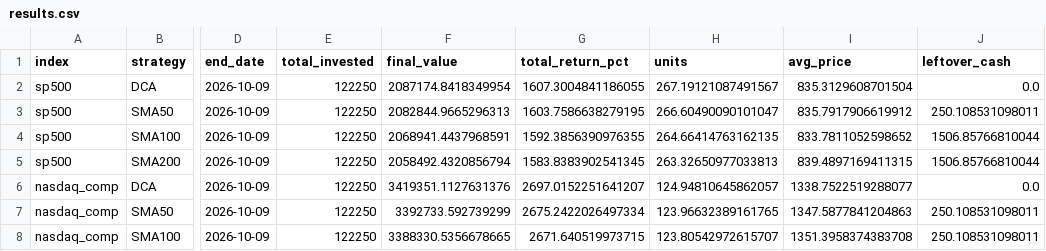
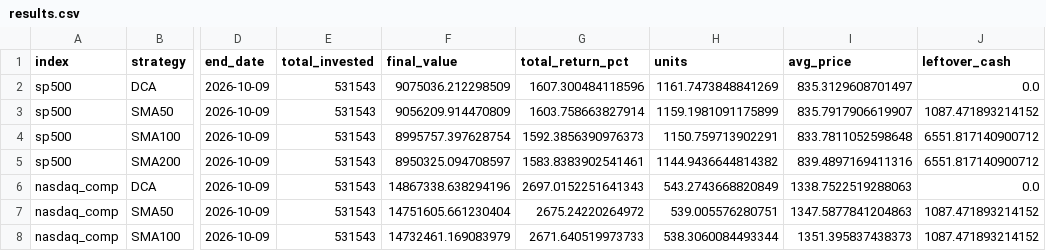
Before and after one commit to pedrosalgado22/SMAstrategy, a CSV file: results/results.csv, drawn as a sheet; only a part is shown, gaps mark what is left out; the diff covers the shown part only; the diff names each change by its address in the sheet, - before the commit and + after, or states it on an @@ line.

Commit message:
sma results

```diff
--- a/results/results.csv
+++ b/results/results.csv
-E2:E8 (total_invested): 122250
+E2:E8 (total_invested): 531543
-F2 (final_value): 2087174.8418349954
+F2 (final_value): 9075036.212298509
-G2 (total_return_pct): 1607.3004841186055
+G2 (total_return_pct): 1607.300484118596
-H2 (units): 267.19121087491567
+H2 (units): 1161.7473848841269
-I2 (avg_price): 835.3129608701504
+I2 (avg_price): 835.3129608701497
-F3 (final_value): 2082844.9665296313
+F3 (final_value): 9056209.914470809
-G3 (total_return_pct): 1603.7586638279195
+G3 (total_return_pct): 1603.758663827914
-H3 (units): 266.60490090101047
+H3 (units): 1159.1981091175899
-I3 (avg_price): 835.7917906619912
+I3 (avg_price): 835.7917906619907
-J3 (leftover_cash): 250.108531098011
+J3 (leftover_cash): 1087.471893214152
-F4 (final_value): 2068941.4437968591
+F4 (final_value): 8995757.397628754
-G4 (total_return_pct): 1592.3856390976355
+G4 (total_return_pct): 1592.3856390976373
-H4 (units): 264.66414763162135
+H4 (units): 1150.759713902291
-I4 (avg_price): 833.7811052598652
+I4 (avg_price): 833.7811052598648
-J4:J5 (leftover_cash): 1506.85766810044
+J4:J5 (leftover_cash): 6551.817140900712
-F5 (final_value): 2058492.4320856794
+F5 (final_value): 8950325.094708597
-G5 (total_return_pct): 1583.8383902541345
+G5 (total_return_pct): 1583.8383902541461
-H5 (units): 263.32650977033813
+H5 (units): 1144.9436644814382
-I5 (avg_price): 839.4897169411315
+I5 (avg_price): 839.4897169411316
-F6 (final_value): 3419351.1127631376
+F6 (final_value): 14867338.638294196
-G6 (total_return_pct): 2697.0152251641207
+G6 (total_return_pct): 2697.0152251641343
-H6 (units): 124.94810645862057
+H6 (units): 543.2743668820849
-I6 (avg_price): 1338.7522519288077
+I6 (avg_price): 1338.7522519288063
-F7 (final_value): 3392733.592739299
+F7 (final_value): 14751605.661230404
-G7 (total_return_pct): 2675.2422026497334
+G7 (total_return_pct): 2675.24220264972
-H7 (units): 123.96632389161765
+H7 (units): 539.005576280751
-J7:J8 (leftover_cash): 250.108531098011
+J7:J8 (leftover_cash): 1087.471893214152
-F8 (final_value): 3388330.5356678665
+F8 (final_value): 14732461.169083979
-G8 (total_return_pct): 2671.640519973715
+G8 (total_return_pct): 2671.640519973733
-H8 (units): 123.80542972615707
+H8 (units): 538.3060084493344
-I8 (avg_price): 1351.3958374383708
+I8 (avg_price): 1351.395837438373
```
Also changed, not shown: 150 edited cells elsewhere in this file, 3 other files.
